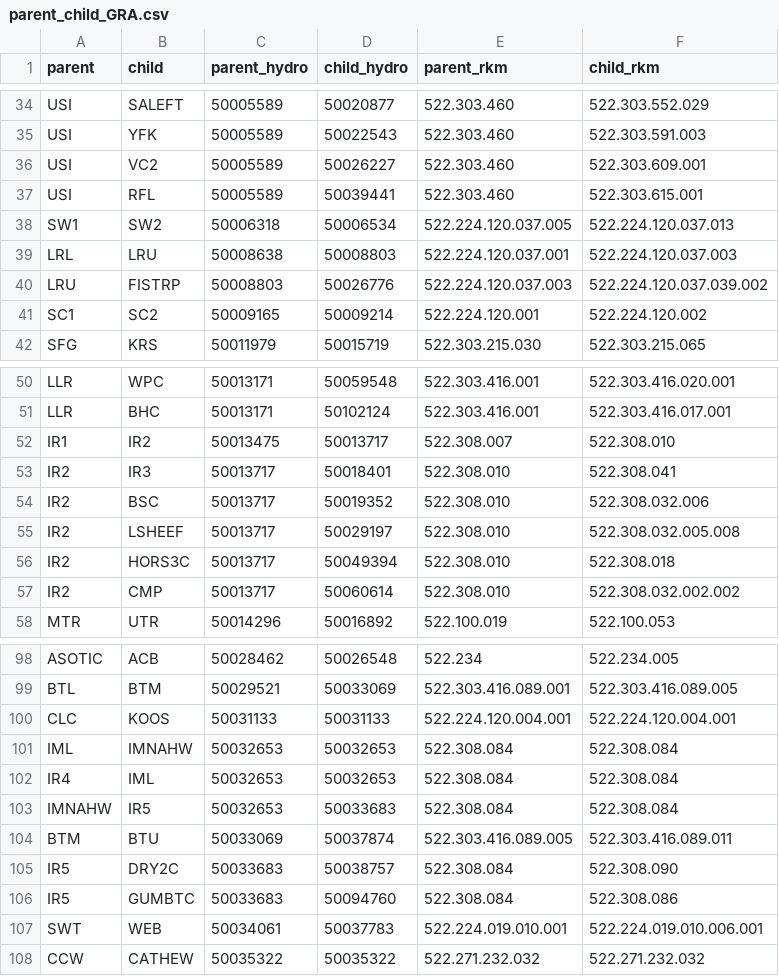
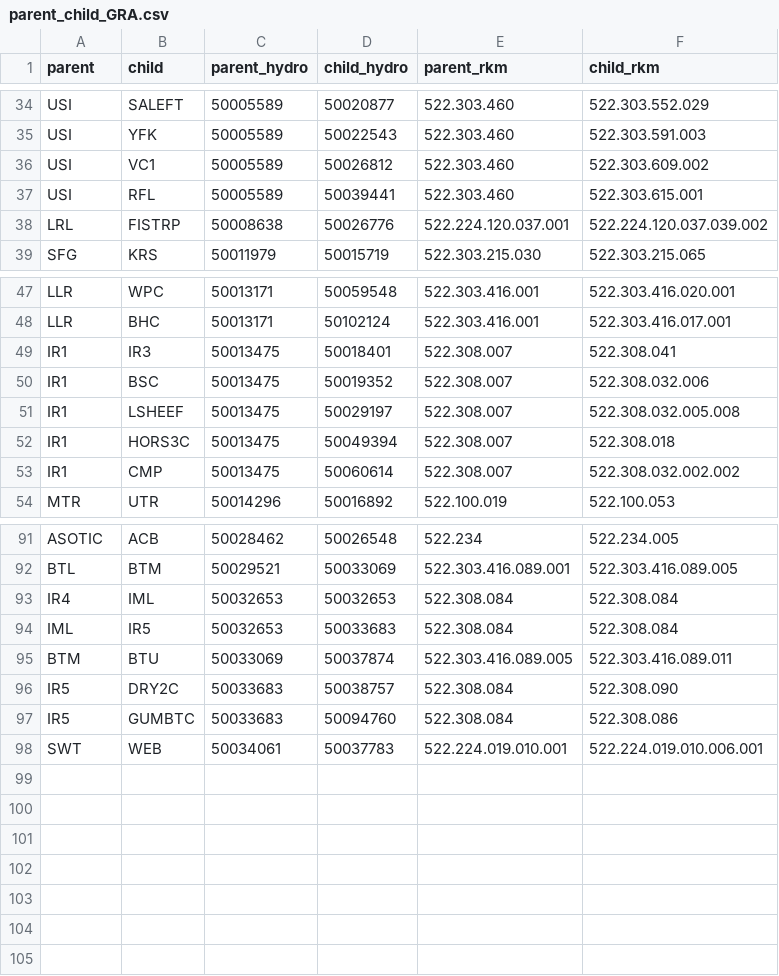
Before and after one commit to KevinSee/PITcleanr, a CSV file: inst/extdata/parent_child_GRA.csv, drawn as a sheet; only a part is shown, gaps mark what is left out; the diff covers the shown part only.

```diff
--- a/inst/extdata/parent_child_GRA.csv
+++ b/inst/extdata/parent_child_GRA.csv
@@ -35,8 +35,5 @@ USI,SALEFT,50005589,50020877,522.303.460,522.303.552.029
 USI,YFK,50005589,50022543,522.303.460,522.303.591.003
-USI,VC2,50005589,50026227,522.303.460,522.303.609.001
+USI,VC1,50005589,50026812,522.303.460,522.303.609.002
 USI,RFL,50005589,50039441,522.303.460,522.303.615.001
-SW1,SW2,50006318,50006534,522.224.120.037.005,522.224.120.037.013
-LRL,LRU,50008638,50008803,522.224.120.037.001,522.224.120.037.003
-LRU,FISTRP,50008803,50026776,522.224.120.037.003,522.224.120.037.039.002
-SC1,SC2,50009165,50009214,522.224.120.001,522.224.120.002
+LRL,FISTRP,50008638,50026776,522.224.120.037.001,522.224.120.037.039.002
 SFG,KRS,50011979,50015719,522.303.215.030,522.303.215.065
@@ -51,8 +48,7 @@ LLR,WPC,50013171,50059548,522.303.416.001,522.303.416.020.001
 LLR,BHC,50013171,50102124,522.303.416.001,522.303.416.017.001
-IR1,IR2,50013475,50013717,522.308.007,522.308.010
-IR2,IR3,50013717,50018401,522.308.010,522.308.041
-IR2,BSC,50013717,50019352,522.308.010,522.308.032.006
-IR2,LSHEEF,50013717,50029197,522.308.010,522.308.032.005.008
-IR2,HORS3C,50013717,50049394,522.308.010,522.308.018
-IR2,CMP,50013717,50060614,522.308.010,522.308.032.002.002
+IR1,IR3,50013475,50018401,522.308.007,522.308.041
+IR1,BSC,50013475,50019352,522.308.007,522.308.032.006
+IR1,LSHEEF,50013475,50029197,522.308.007,522.308.032.005.008
+IR1,HORS3C,50013475,50049394,522.308.007,522.308.018
+IR1,CMP,50013475,50060614,522.308.007,522.308.032.002.002
 MTR,UTR,50014296,50016892,522.100.019,522.100.053
@@ -99,6 +92,4 @@ ASOTIC,ACB,50028462,50026548,522.234,522.234.005
 BTL,BTM,50029521,50033069,522.303.416.089.001,522.303.416.089.005
-CLC,KOOS,50031133,50031133,522.224.120.004.001,522.224.120.004.001
-IML,IMNAHW,50032653,50032653,522.308.084,522.308.084
 IR4,IML,50032653,50032653,522.308.084,522.308.084
-IMNAHW,IR5,50032653,50033683,522.308.084,522.308.084
+IML,IR5,50032653,50033683,522.308.084,522.308.084
 BTM,BTU,50033069,50037874,522.303.416.089.005,522.303.416.089.011
@@ -107,2 +98 @@ IR5,GUMBTC,50033683,50094760,522.308.084,522.308.086
 SWT,WEB,50034061,50037783,522.224.019.010.001,522.224.019.010.006.001
-CCW,CATHEW,50035322,50035322,522.271.232.032,522.271.232.032
```
Also changed, not shown: 3 removed rows and 3 edited cells elsewhere in this file, 2 other files.
